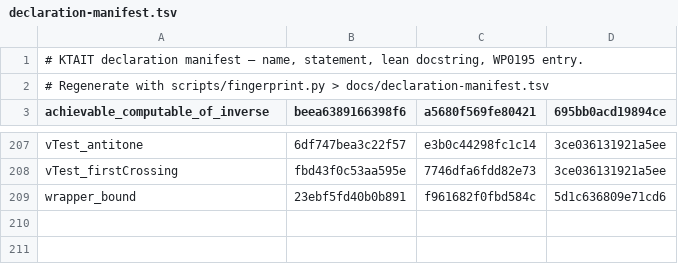
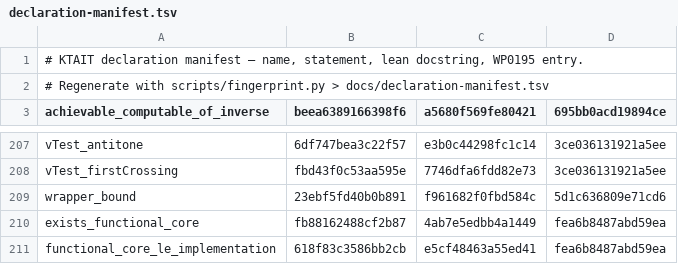
Before and after one commit to giulioruffini/KTAIT, a TSV file: docs/declaration-manifest.tsv, drawn as a sheet; only a part is shown, gaps mark what is left out.

Commit message:
Formalize task-relative functional-core descriptions for WP0007

```diff
--- a/docs/declaration-manifest.tsv
+++ b/docs/declaration-manifest.tsv
@@ -209 +209,3 @@ vTest_firstCrossing	fbd43f0c53aa595e	7746dfa6fdd82e73	3ce036131921a5ee
 wrapper_bound	23ebf5fd40b0b891	f961682f0fbd584c	5d1c636809e71cd6
+exists_functional_core	fb88162488cf2b87	4ab7e5edbb4a1449	fea6b8487abd59ea
+functional_core_le_implementation	618f83c3586bb2cb	e5cf48463a55ed41	fea6b8487abd59ea
```
Also changed, not shown: 7 other files.
